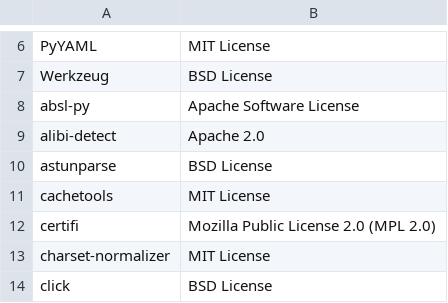
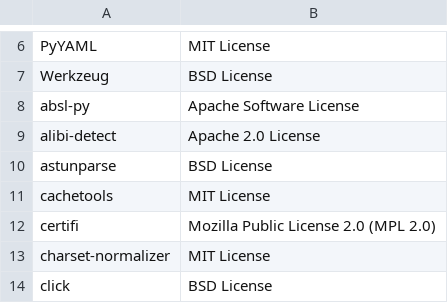
Before and after one commit to SeldonIO/alibi-detect, a CSV file: licenses/license_info.no_versions.csv, drawn as a sheet; only a part is shown, gaps mark what is left out.

Commit message:
Update licenses

```diff
--- a/licenses/license_info.no_versions.csv
+++ b/licenses/license_info.no_versions.csv
@@ -8,3 +8,3 @@
 "absl-py","Apache Software License"
-"alibi-detect","Apache 2.0"
+"alibi-detect","Apache 2.0 License"
 "astunparse","BSD License"
```
Also changed, not shown: licenses/license_info.csv, 1 other file.
